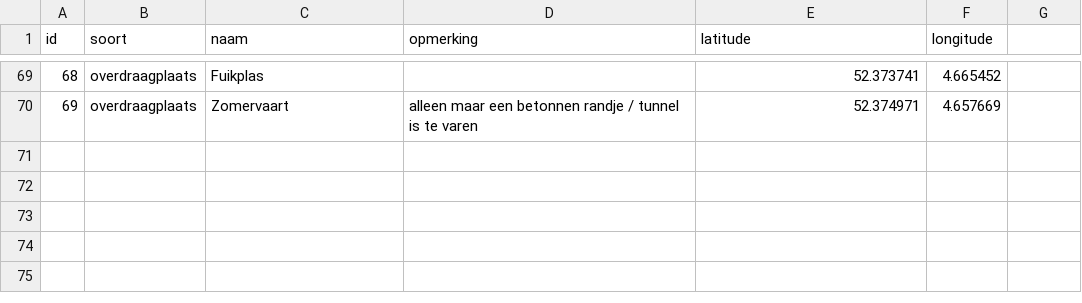
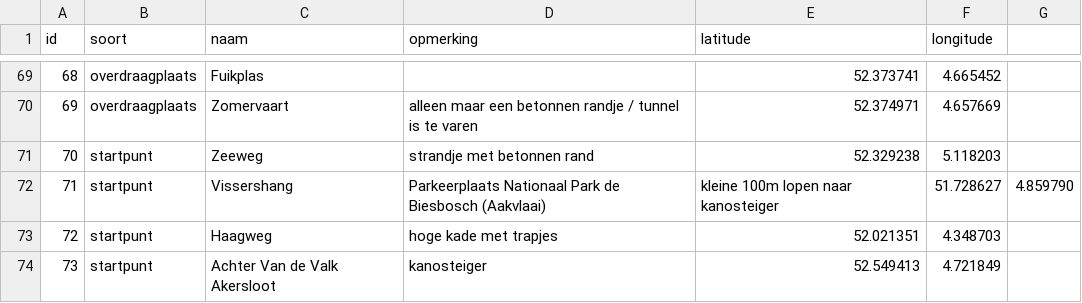
Before and after one commit to NielsHoffmann/kanoroutes, a CSV file: poi/poi.csv, drawn as a sheet; only a part is shown, gaps mark what is left out.

```diff
--- a/poi/poi.csv
+++ b/poi/poi.csv
@@ -70 +70,5 @@ id,soort,naam,opmerking,latitude,longitude
 69,overdraagplaats, Zomervaart, alleen maar een betonnen randje / tunnel is te varen,52.374971, 4.657669
+70,startpunt, Zeeweg, strandje met betonnen rand ,52.329238, 5.118203
+71,startpunt, Vissershang, Parkeerplaats Nationaal Park de Biesbosch (Aakvlaai), kleine 100m lopen naar kanosteiger,51.728627, 4.859790
+72,startpunt, Haagweg, hoge kade met trapjes, 52.021351, 4.348703
+73,startpunt, Achter Van de Valk Akersloot, kanosteiger, 52.549413, 4.721849
```
Also changed, not shown: 1 other file.
